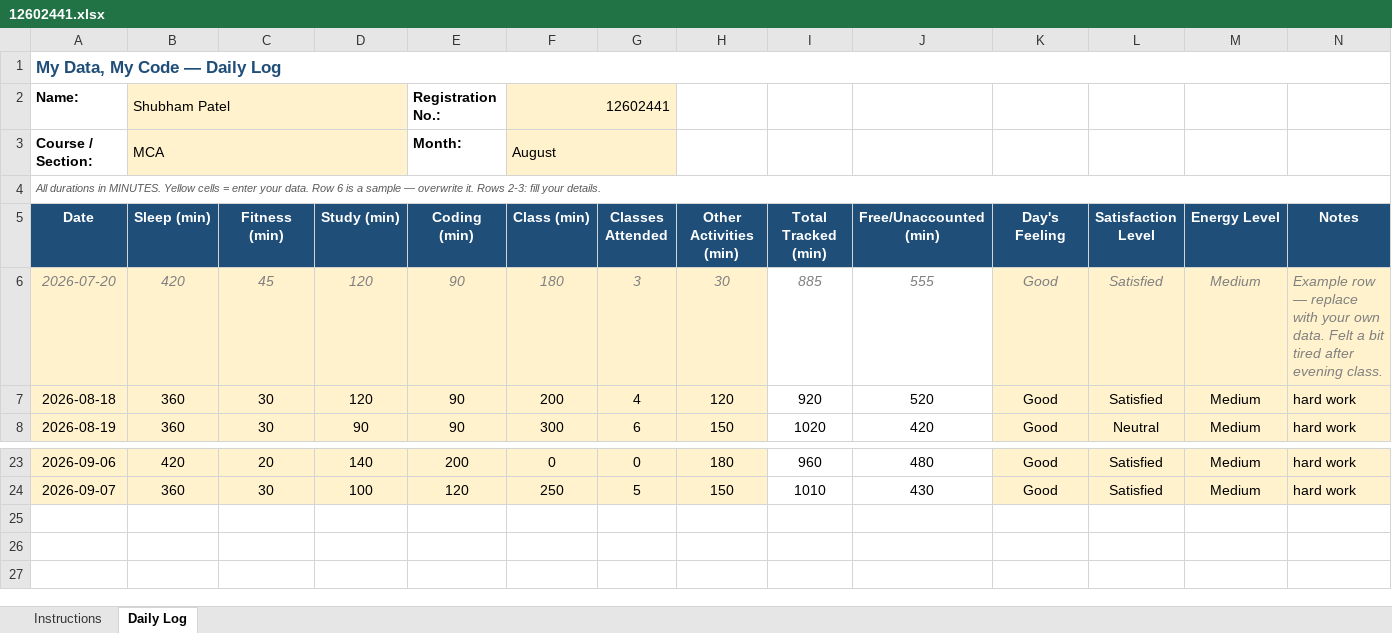
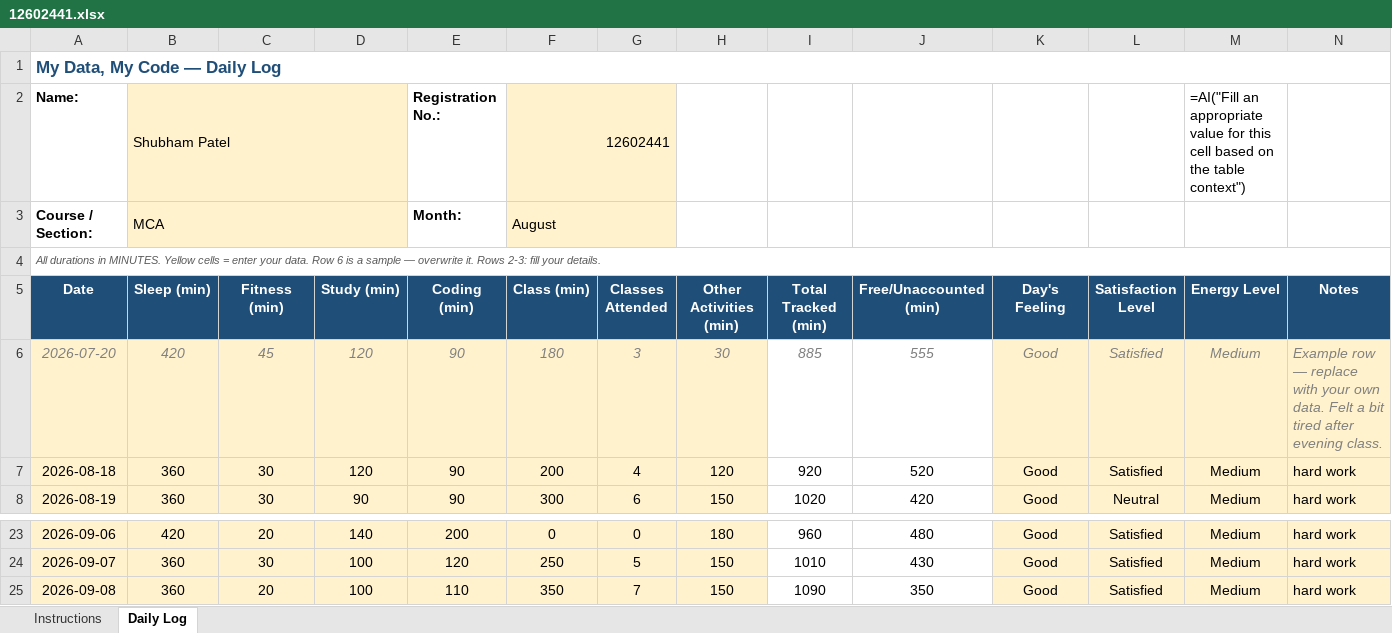
Before and after one commit to coder-shub/12602441, an Excel workbook: 12602441.xlsx, sheet Daily Log, drawn as a sheet; only a part is shown, gaps mark what is left out; values as stored, in another font and other column widths than the file's, no borders; charts and pictures and conditional formats not drawn; the diff names each change by its address in the sheet, - before the commit and + after, or states it on an @@ line.

Commit message:
update on 08-09-2026

```diff
--- a/12602441.xlsx (sheet Daily Log)
+++ b/12602441.xlsx (sheet Daily Log)
-M2 (Energy Level): (empty)
+M2 (Energy Level): =AI("Fill an appropriate value for this cell based on the table context")
+row 25: 2026-09-08 | 360 | 20 | 100 | 110 | 350 | 7 | 150 | 1090 | 350 | Good | Satisfied | Medium | hard work
```
